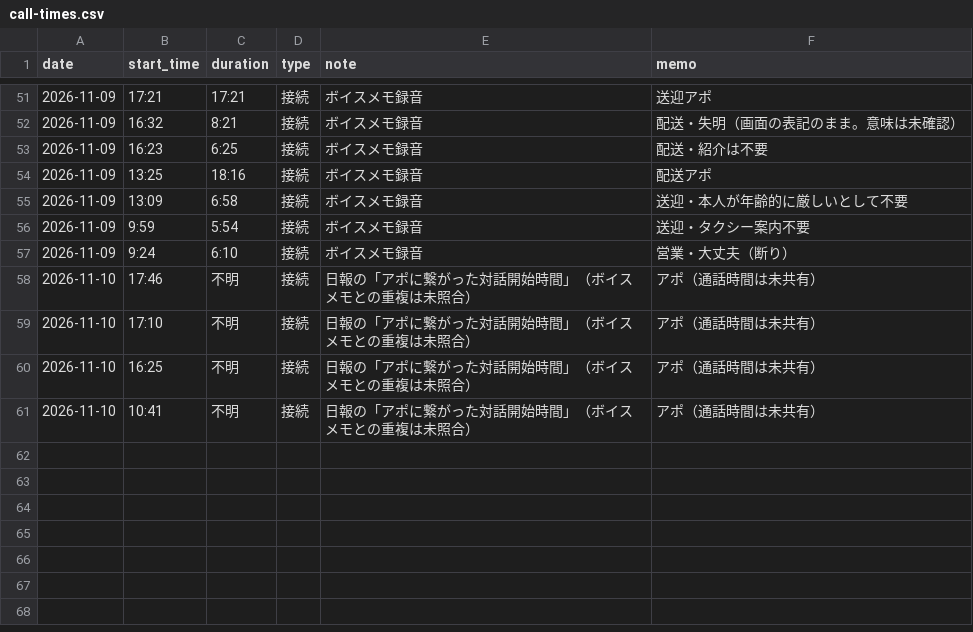
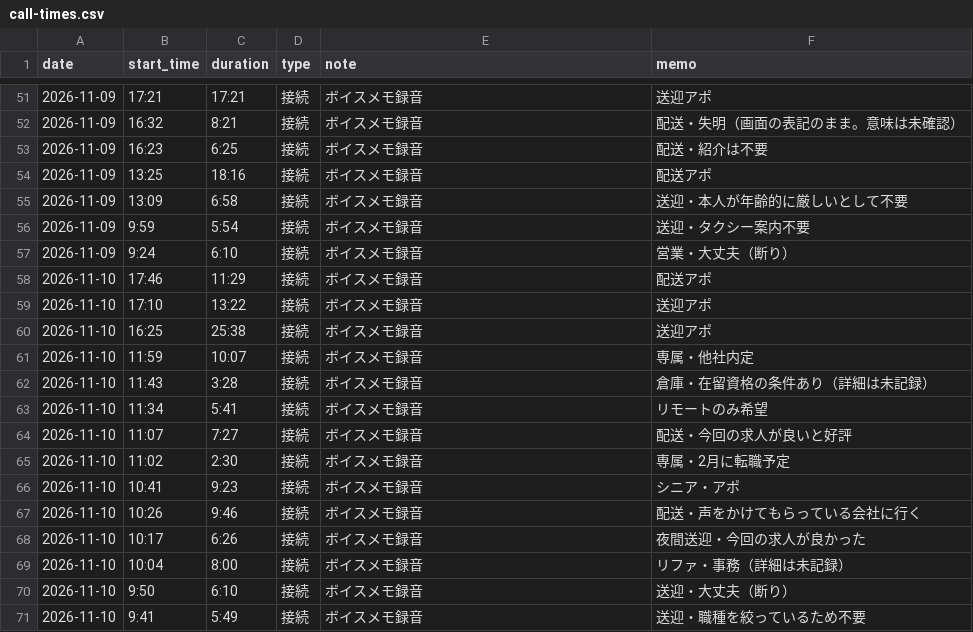
Before and after one commit to do-yossy/portfolio, a CSV file: recruitment-platform/reports/funnel/calls/call-times.csv, drawn as a sheet; only a part is shown, gaps mark what is left out.

```diff
--- a/recruitment-platform/reports/funnel/calls/call-times.csv
+++ b/recruitment-platform/reports/funnel/calls/call-times.csv
@@ -57,5 +57,15 @@ date,start_time,duration,type,note,memo
 2026-11-09,9:24,6:10,接続,ボイスメモ録音,営業・大丈夫（断り）
-2026-11-10,17:46,不明,接続,日報の「アポに繋がった対話開始時間」（ボイスメモとの重複は未照合）,アポ（通話時間は未共有）
-2026-11-10,17:10,不明,接続,日報の「アポに繋がった対話開始時間」（ボイスメモとの重複は未照合）,アポ（通話時間は未共有）
-2026-11-10,16:25,不明,接続,日報の「アポに繋がった対話開始時間」（ボイスメモとの重複は未照合）,アポ（通話時間は未共有）
-2026-11-10,10:41,不明,接続,日報の「アポに繋がった対話開始時間」（ボイスメモとの重複は未照合）,アポ（通話時間は未共有）
+2026-11-10,17:46,11:29,接続,ボイスメモ録音,配送アポ
+2026-11-10,17:10,13:22,接続,ボイスメモ録音,送迎アポ
+2026-11-10,16:25,25:38,接続,ボイスメモ録音,送迎アポ
+2026-11-10,11:59,10:07,接続,ボイスメモ録音,専属・他社内定
+2026-11-10,11:43,3:28,接続,ボイスメモ録音,倉庫・在留資格の条件あり（詳細は未記録）
+2026-11-10,11:34,5:41,接続,ボイスメモ録音,リモートのみ希望
+2026-11-10,11:07,7:27,接続,ボイスメモ録音,配送・今回の求人が良いと好評
+2026-11-10,11:02,2:30,接続,ボイスメモ録音,専属・2月に転職予定
+2026-11-10,10:41,9:23,接続,ボイスメモ録音,シニア・アポ
+2026-11-10,10:26,9:46,接続,ボイスメモ録音,配送・声をかけてもらっている会社に行く
+2026-11-10,10:17,6:26,接続,ボイスメモ録音,夜間送迎・今回の求人が良かった
+2026-11-10,10:04,8:00,接続,ボイスメモ録音,リファ・事務（詳細は未記録）
+2026-11-10,9:50,6:10,接続,ボイスメモ録音,送迎・大丈夫（断り）
+2026-11-10,9:41,5:49,接続,ボイスメモ録音,送迎・職種を絞っているため不要
```
